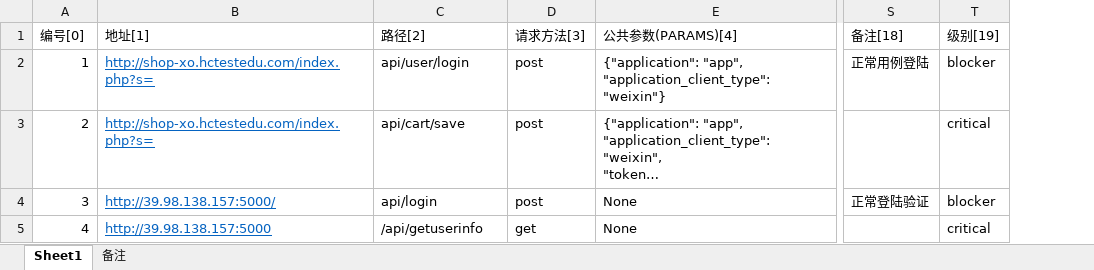
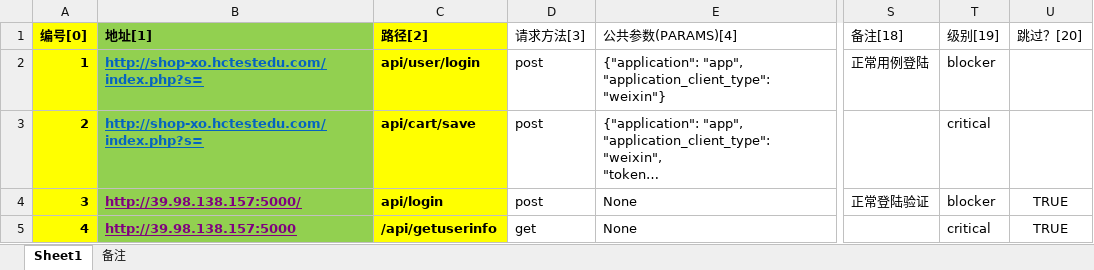
Before and after one commit to Angly-eng/interface_test_py, an Excel workbook: excel_read/testcase_file/api_cases_V3.xlsx, sheet Sheet1, drawn as a sheet; only a part is shown, gaps mark what is left out; long unchanged cells end in …; values as stored, in another font and other column widths than the file's, no borders; the diff names each change by its address in the sheet, - before the commit and + after, or states it on an @@ line.

```diff
--- a/excel_read/testcase_file/api_cases_V3.xlsx (sheet Sheet1)
+++ b/excel_read/testcase_file/api_cases_V3.xlsx (sheet Sheet1)
+column U (跳过？[20]), rows 4-5: TRUE | TRUE
-A1:A5 fill: none
+A1:A5 fill: #FFFF00
-A1:C5 bold: off
+A1:C5 bold: on
-B1:B5 fill: none
+B1:B5 fill: #92D050
-C1:C5 fill: none
+C1:C5 fill: #FFFF00
-B4:B5 text colour: #0563C1
+B4:B5 text colour: #800080
```
Also changed, not shown: 15 other files.
